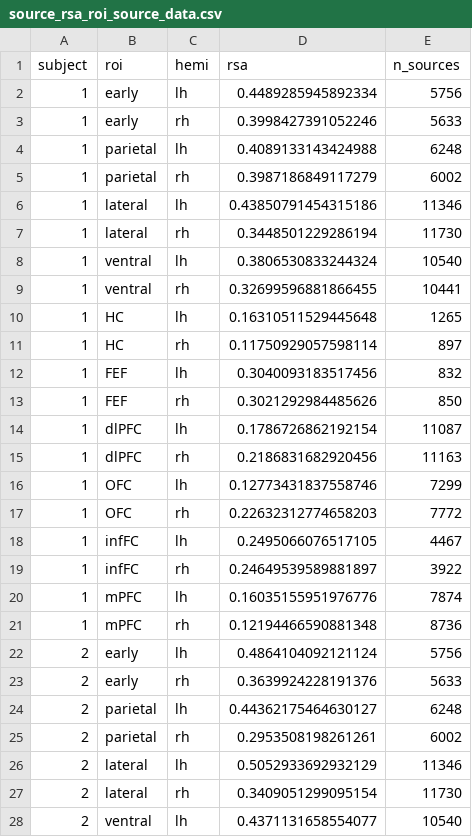
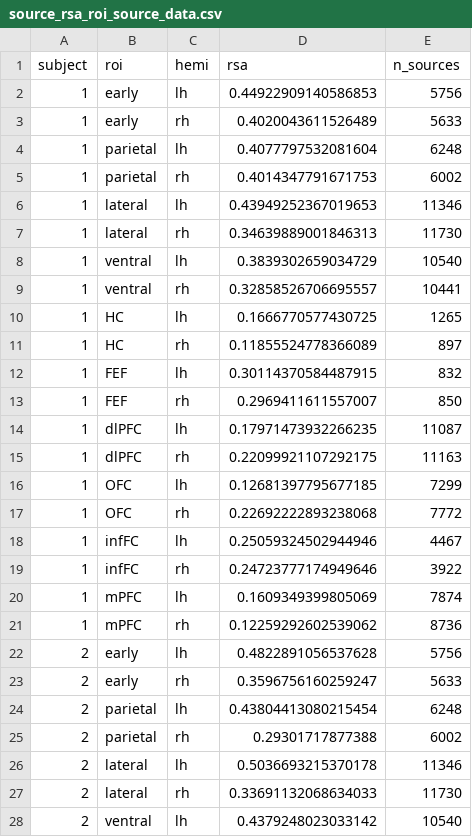
Before and after one commit to KietzmannLab/pyavs, a CSV file: scripts/rsa_analysis/source_rsa_figures/model-resnet50_ecoset_crop_layer-layer3/source_data/source_rsa_roi_source_data.csv, drawn as a sheet; only a part is shown; the diff covers the shown part only.

```diff
--- a/scripts/rsa_analysis/source_rsa_figures/model-resnet50_ecoset_crop_layer-layer3/source_data/source_rsa_roi_source_data.csv
+++ b/scripts/rsa_analysis/source_rsa_figures/model-resnet50_ecoset_crop_layer-layer3/source_data/source_rsa_roi_source_data.csv
@@ -1,28 +1,28 @@
 subject,roi,hemi,rsa,n_sources
-1,early,lh,0.4489285945892334,5756
-1,early,rh,0.3998427391052246,5633
-1,parietal,lh,0.4089133143424988,6248
-1,parietal,rh,0.3987186849117279,6002
-1,lateral,lh,0.43850791454315186,11346
-1,lateral,rh,0.3448501229286194,11730
-1,ventral,lh,0.3806530833244324,10540
-1,ventral,rh,0.32699596881866455,10441
-1,HC,lh,0.16310511529445648,1265
-1,HC,rh,0.11750929057598114,897
-1,FEF,lh,0.3040093183517456,832
-1,FEF,rh,0.3021292984485626,850
-1,dlPFC,lh,0.1786726862192154,11087
-1,dlPFC,rh,0.2186831682920456,11163
-1,OFC,lh,0.12773431837558746,7299
-1,OFC,rh,0.22632312774658203,7772
-1,infFC,lh,0.2495066076517105,4467
-1,infFC,rh,0.24649539589881897,3922
-1,mPFC,lh,0.16035155951976776,7874
-1,mPFC,rh,0.12194466590881348,8736
-2,early,lh,0.4864104092121124,5756
-2,early,rh,0.3639924228191376,5633
-2,parietal,lh,0.44362175464630127,6248
-2,parietal,rh,0.2953508198261261,6002
-2,lateral,lh,0.5052933692932129,11346
-2,lateral,rh,0.3409051299095154,11730
-2,ventral,lh,0.4371131658554077,10540
+1,early,lh,0.44922909140586853,5756
+1,early,rh,0.4020043611526489,5633
+1,parietal,lh,0.4077797532081604,6248
+1,parietal,rh,0.4014347791671753,6002
+1,lateral,lh,0.43949252367019653,11346
+1,lateral,rh,0.34639889001846313,11730
+1,ventral,lh,0.3839302659034729,10540
+1,ventral,rh,0.32858526706695557,10441
+1,HC,lh,0.1666770577430725,1265
+1,HC,rh,0.11855524778366089,897
+1,FEF,lh,0.30114370584487915,832
+1,FEF,rh,0.2969411611557007,850
+1,dlPFC,lh,0.17971473932266235,11087
+1,dlPFC,rh,0.22099921107292175,11163
+1,OFC,lh,0.12681397795677185,7299
+1,OFC,rh,0.22692222893238068,7772
+1,infFC,lh,0.25059324502944946,4467
+1,infFC,rh,0.24723777174949646,3922
+1,mPFC,lh,0.1609349399805069,7874
+1,mPFC,rh,0.12259292602539062,8736
+2,early,lh,0.4822891056537628,5756
+2,early,rh,0.3596756160259247,5633
+2,parietal,lh,0.43804413080215454,6248
+2,parietal,rh,0.29301717877388,6002
+2,lateral,lh,0.5036693215370178,11346
+2,lateral,rh,0.33691132068634033,11730
+2,ventral,lh,0.4379248023033142,10540
```
Also changed, not shown: 73 edited cells elsewhere in this file, 4 other files.
